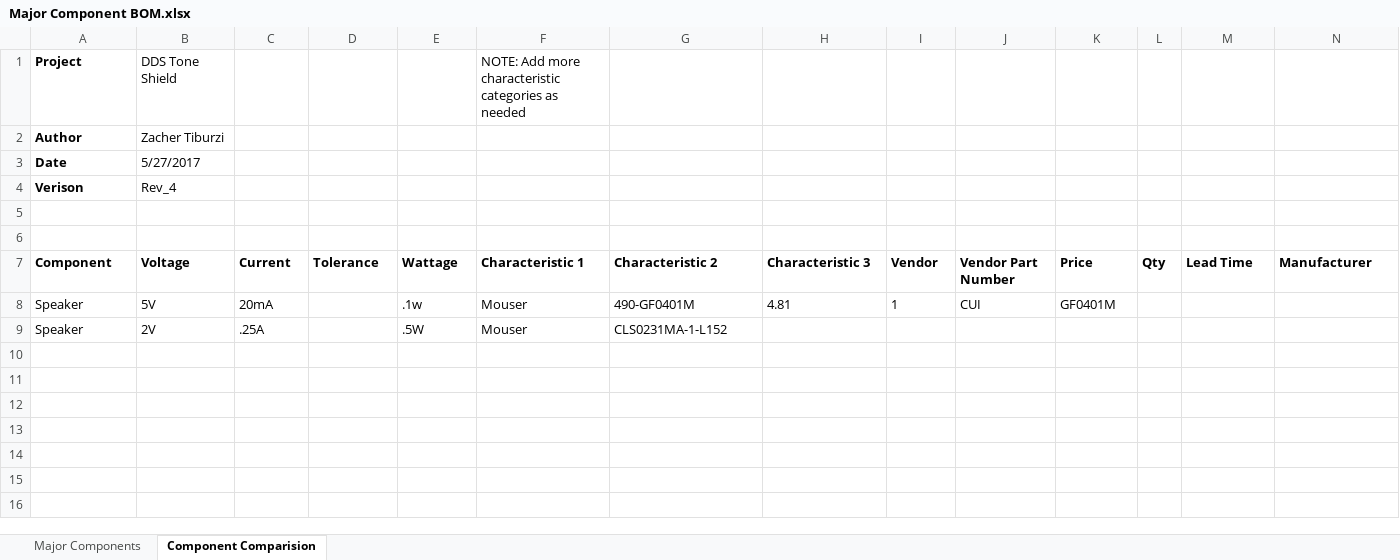
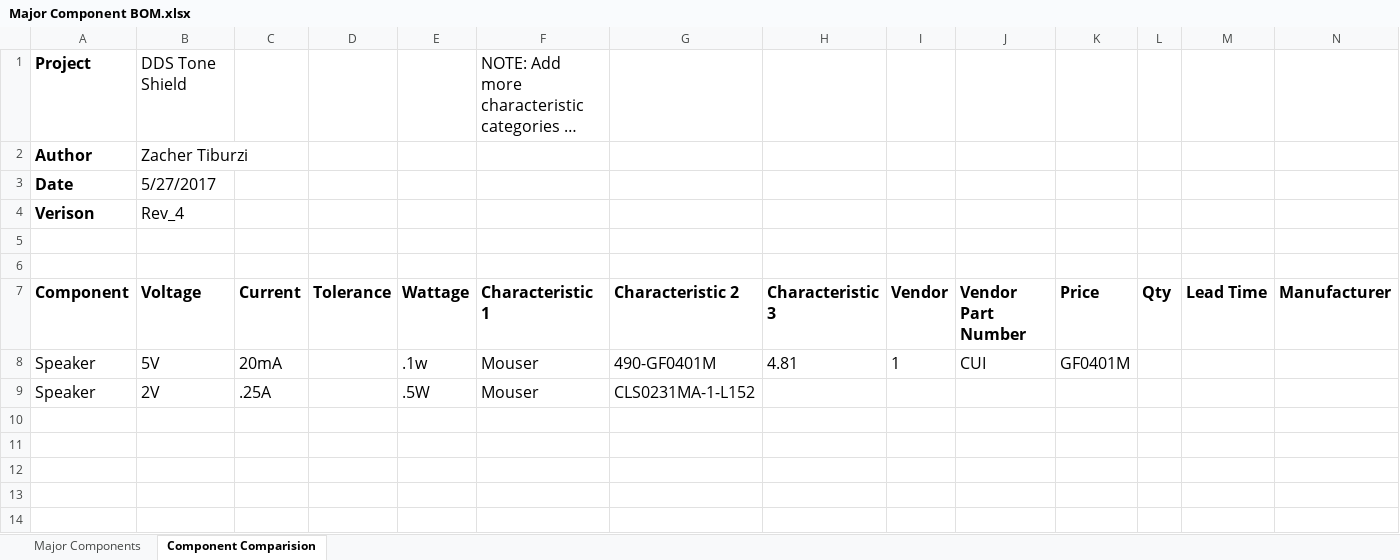
Before and after one commit to theengineeraccelerator/Arduino-DDS, an Excel workbook: 2 Architecture/Major Component BOM.xlsx, sheet Component Comparision, drawn as a sheet; only a part is shown; long unchanged cells end in …; values as stored, in another font and other column widths than the file's, no borders; rows hold the shown columns only; the diff covers the shown part only; the diff names each change by its address in the sheet, - before the commit and + after, or states it on an @@ line.

```diff
--- a/2 Architecture/Major Component BOM.xlsx (sheet Component Comparision)
+++ b/2 Architecture/Major Component BOM.xlsx (sheet Component Comparision)
@@ A1:B4 text size: larger @@
@@ F1 text size: larger @@
@@ A7:N7 text size: larger @@
@@ A8:C9 text size: larger @@
@@ E8:K8 text size: larger @@
@@ E9:G9 text size: larger @@
+row 10: (empty)
+row 11: (empty)
+row 12: (empty)
+row 13: (empty)
+row 14: (empty)
```
Also changed, not shown: 18 added rows and cell formats elsewhere in this sheet, sheet Major Components, 2 Architecture/Product Architecture.xlsx, 4 Bring Up/Bring Up Change List REV 1.xlsx, 6 other files.
